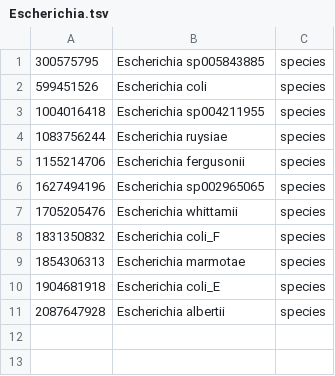
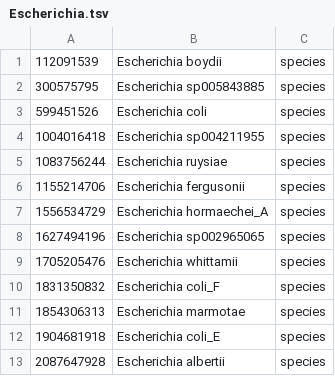
Before and after one commit to shenwei356/gtdb-taxdump, a TSV file: Escherichia.tsv, drawn as a sheet; the diff names each change by its address in the sheet, - before the commit and + after, or states it on an @@ line.

```diff
--- a/Escherichia.tsv
+++ b/Escherichia.tsv
+row 1: 112091539 | Escherichia boydii | species
+row 7: 1556534729 | Escherichia hormaechei_A | species
```
Also changed, not shown: GCA_013185635.1.tsv, stats/changes.csv, 5 other files.
